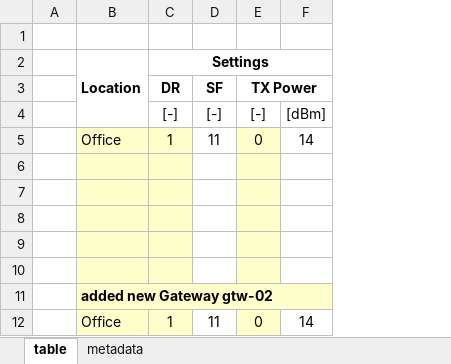
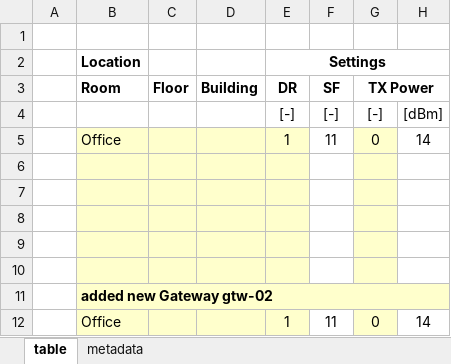
Before and after one commit to hslu-ige-laes/lora-devices-ttn, an Excel workbook: docs/field_tester_table.xlsx, sheet table, drawn as a sheet; only a part is shown; values as stored, in another font and other column widths than the file's, no borders; charts and pictures and conditional formats not drawn; removed rows and columns are numbered as before the commit, all else as after; the diff names each change by its address in the sheet, - before the commit and + after, or states it on an @@ line.

```diff
--- a/docs/field_tester_table.xlsx (sheet table)
+++ b/docs/field_tester_table.xlsx (sheet table)
+column C (Floor), empty
+column D (Building), empty
-B2:B4 merged
-B3: (empty)
+B3: Room
```
Also changed, not shown: sheet metadata, formulas that keep their value, charts or pictures, 2 other files.
